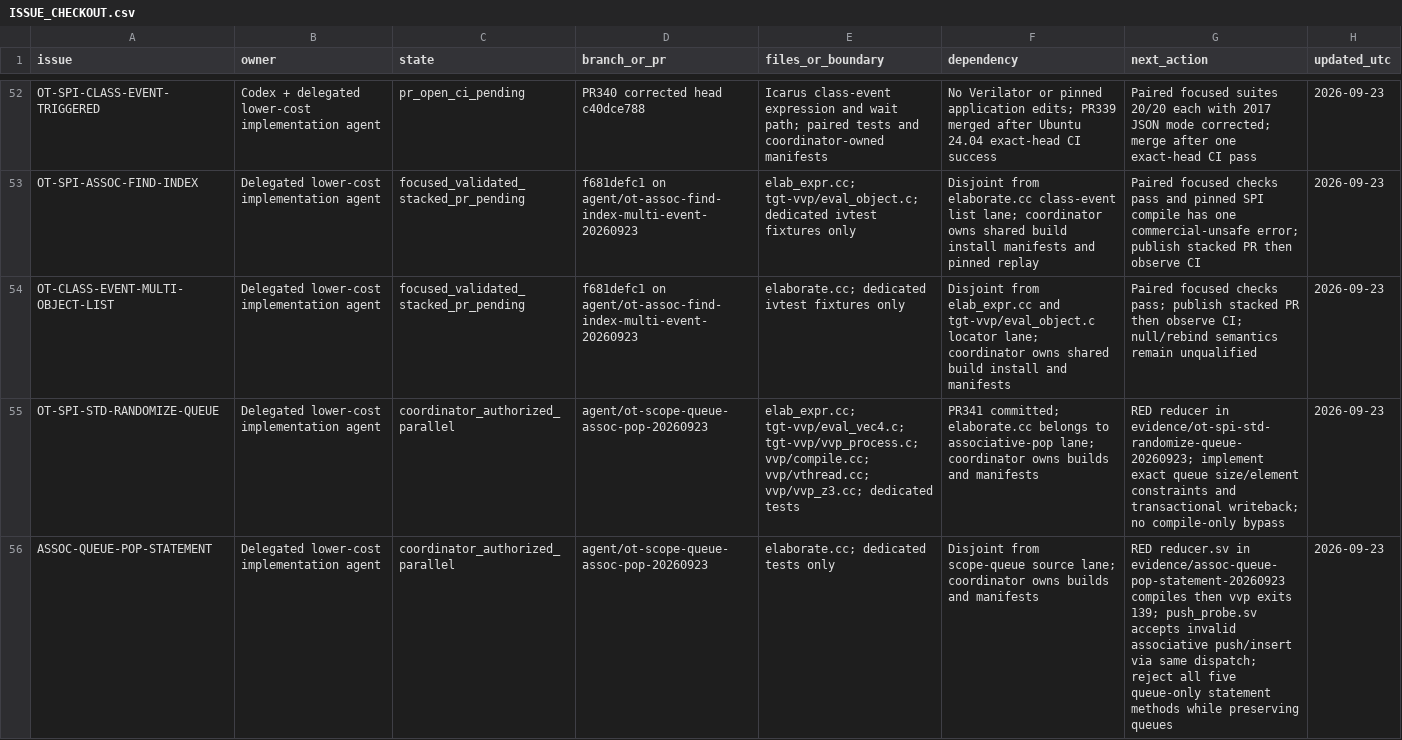
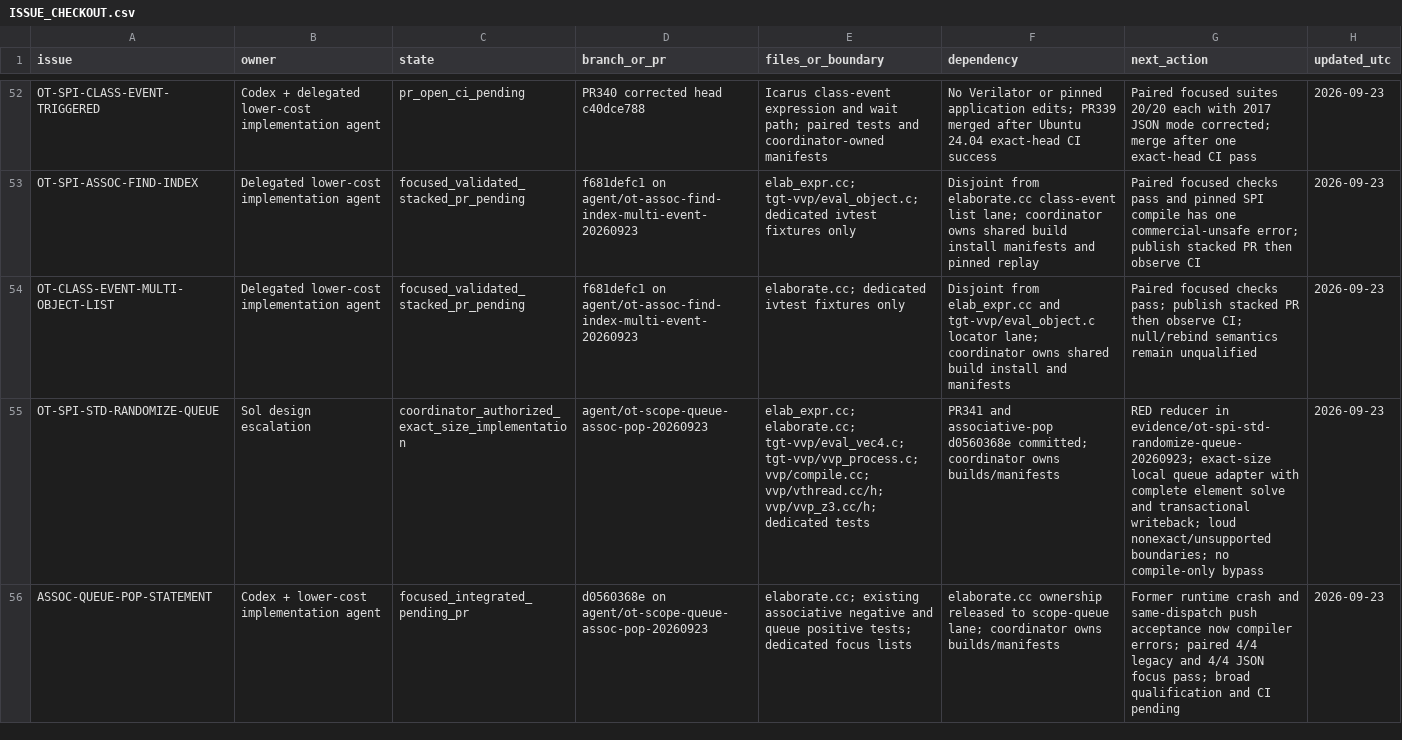
Before and after one commit to dsellerbrock/iverilog-uvm, a CSV file: .ai/ISSUE_CHECKOUT.csv, drawn as a sheet; only a part is shown, gaps mark what is left out.

Commit message:
Scope exact-size local queue randomization lane

```diff
--- a/.ai/ISSUE_CHECKOUT.csv
+++ b/.ai/ISSUE_CHECKOUT.csv
@@ -54,3 +54,3 @@ OT-SPI-ASSOC-FIND-INDEX,Delegated lower-cost implementation agent,focused_valida
 OT-CLASS-EVENT-MULTI-OBJECT-LIST,Delegated lower-cost implementation agent,focused_validated_stacked_pr_pending,f681defc1 on agent/ot-assoc-find-index-multi-event-20260923,elaborate.cc; dedicated ivtest fixtures only,Disjoint from elab_expr.cc and tgt-vvp/eval_object.c locator lane; coordinator owns shared build install and manifests,Paired focused checks pass; publish stacked PR then observe CI; null/rebind semantics remain unqualified,2026-09-23
-OT-SPI-STD-RANDOMIZE-QUEUE,Delegated lower-cost implementation agent,coordinator_authorized_parallel,agent/ot-scope-queue-assoc-pop-20260923,elab_expr.cc; tgt-vvp/eval_vec4.c; tgt-vvp/vvp_process.c; vvp/compile.cc; vvp/vthread.cc; vvp/vvp_z3.cc; dedicated tests,PR341 committed; elaborate.cc belongs to associative-pop lane; coordinator owns builds and manifests,RED reducer in evidence/ot-spi-std-randomize-queue-20260923; implement exact queue size/element constraints and transactional writeback; no compile-only bypass,2026-09-23
-ASSOC-QUEUE-POP-STATEMENT,Delegated lower-cost implementation agent,coordinator_authorized_parallel,agent/ot-scope-queue-assoc-pop-20260923,elaborate.cc; dedicated tests only,Disjoint from scope-queue source lane; coordinator owns builds and manifests,RED reducer.sv in evidence/assoc-queue-pop-statement-20260923 compiles then vvp exits 139; push_probe.sv accepts invalid associative push/insert via same dispatch; reject all five queue-only statement methods while preserving queues,2026-09-23
+OT-SPI-STD-RANDOMIZE-QUEUE,Sol design escalation,coordinator_authorized_exact_size_implementation,agent/ot-scope-queue-assoc-pop-20260923,elab_expr.cc; elaborate.cc; tgt-vvp/eval_vec4.c; tgt-vvp/vvp_process.c; vvp/compile.cc; vvp/vthread.cc/h; vvp/vvp_z3.cc/h; dedicated tests,PR341 and associative-pop d0560368e committed; coordinator owns builds/manifests,RED reducer in evidence/ot-spi-std-randomize-queue-20260923; exact-size local queue adapter with complete element solve and transactional writeback; loud nonexact/unsupported boundaries; no compile-only bypass,2026-09-23
+ASSOC-QUEUE-POP-STATEMENT,Codex + lower-cost implementation agent,focused_integrated_pending_pr,d0560368e on agent/ot-scope-queue-assoc-pop-20260923,elaborate.cc; existing associative negative and queue positive tests; dedicated focus lists,elaborate.cc ownership released to scope-queue lane; coordinator owns builds/manifests,Former runtime crash and same-dispatch push acceptance now compiler errors; paired 4/4 legacy and 4/4 JSON focus pass; broad qualification and CI pending,2026-09-23
```
Also changed, not shown: 2 other files.
